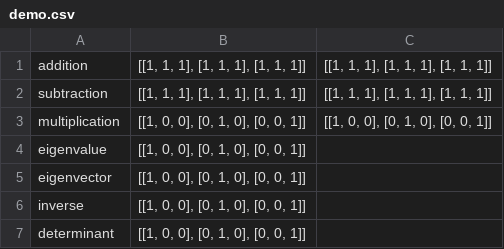
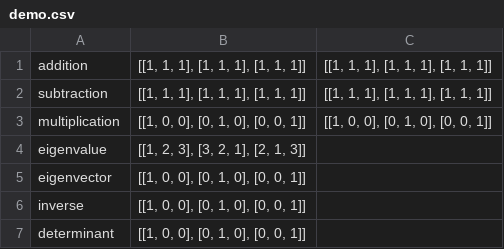
Before and after one commit to abdullah303/matrix_tool, a CSV file: exercises/demo.csv, drawn as a sheet.

```diff
--- a/exercises/demo.csv
+++ b/exercises/demo.csv
@@ -3,3 +3,3 @@ subtraction,"[[1, 1, 1], [1, 1, 1], [1, 1, 1]]","[[1, 1, 1], [1, 1, 1], [1, 1, 1
 multiplication,"[[1, 0, 0], [0, 1, 0], [0, 0, 1]]","[[1, 0, 0], [0, 1, 0], [0, 0, 1]]"
-eigenvalue,"[[1, 0, 0], [0, 1, 0], [0, 0, 1]]",
+eigenvalue,"[[1, 2, 3], [3, 2, 1], [2, 1, 3]]",
 eigenvector,"[[1, 0, 0], [0, 1, 0], [0, 0, 1]]",
```
Also changed, not shown: 8 other files.
